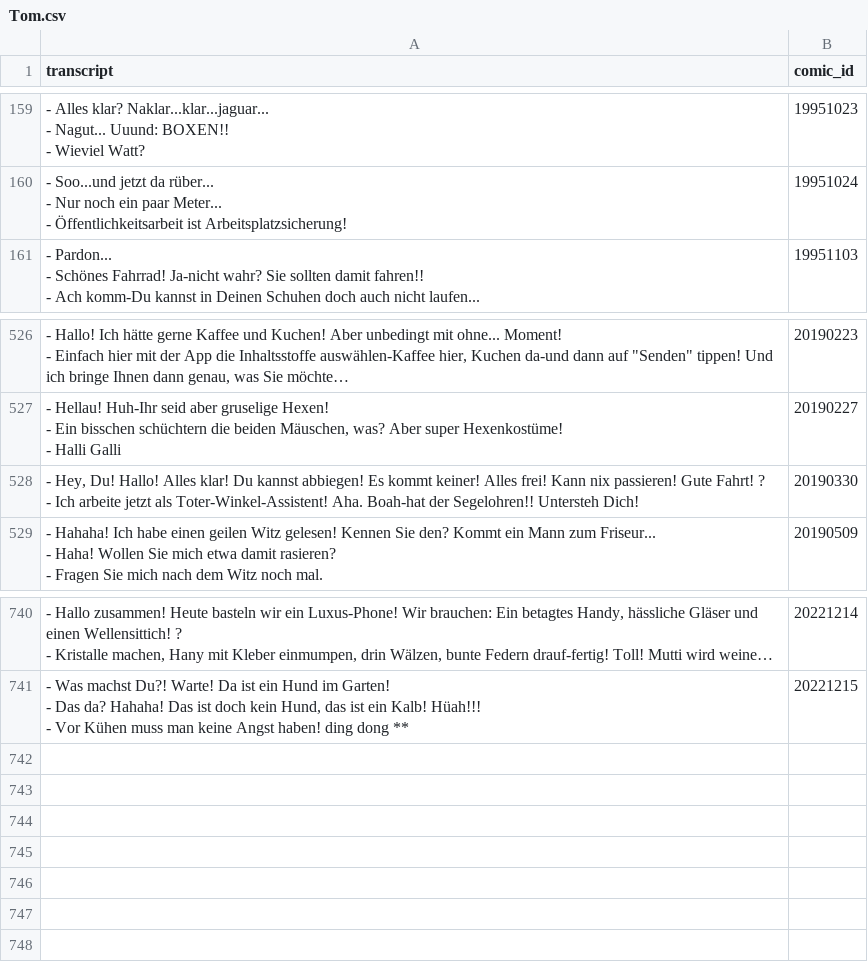
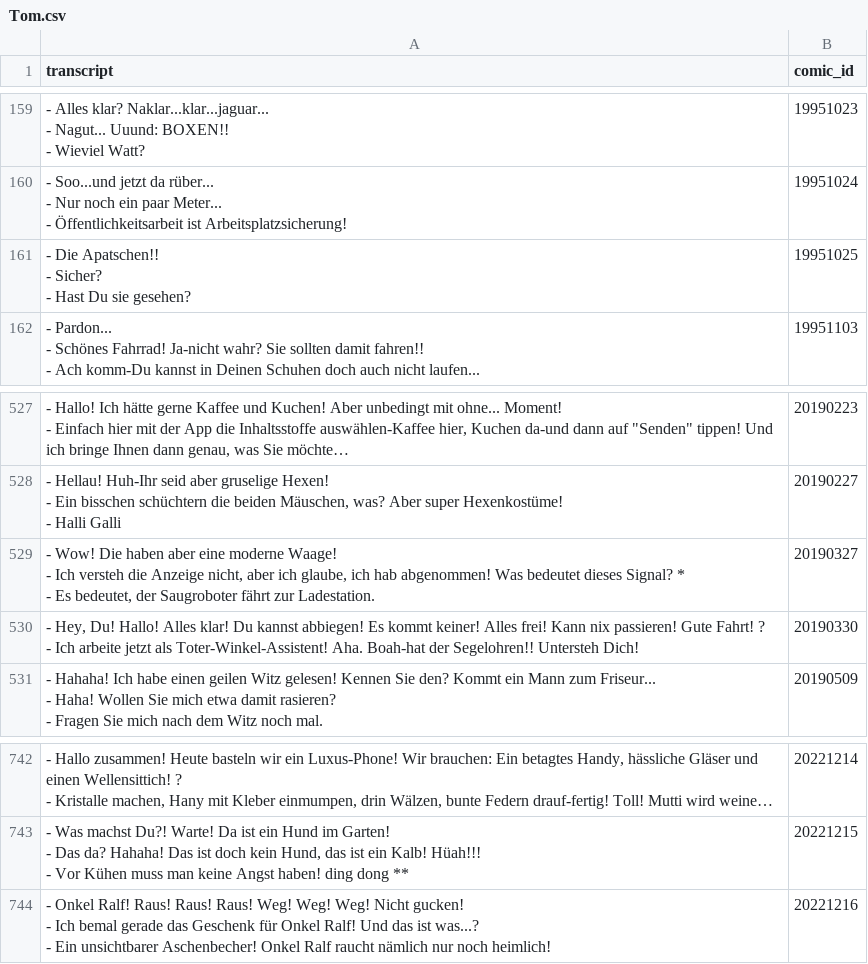
Before and after one commit to Dobby233Liu/garfield.csv, a CSV file: Tom.csv, drawn as a sheet; only a part is shown, gaps mark what is left out; long unchanged cells end in …; ↵ is a line break in a cell; the diff names each change by its address in the sheet, - before the commit and + after, or states it on an @@ line.

```diff
--- a/Tom.csv
+++ b/Tom.csv
+row 161: - Die Apatschen!! ↵ - Sicher? ↵ - Hast Du sie gesehen? | 19951025
+row 529: - Wow! Die haben aber eine moderne Waage! ↵ - Ich versteh die Anzeige nicht, aber ich glaube, ich hab abgenommen! Was bedeutet dieses Signal? * ↵ - Es bedeutet, der Saugroboter fährt zur Ladestation. | 20190327
+row 744: - Onkel Ralf! Raus! Raus! Raus! Weg! Weg! Weg! Nicht gucken! ↵ - Ich bemal gerade das Geschenk für Onkel Ralf! Und das ist was...? ↵ - Ein unsichtbarer Aschenbecher! Onkel Ralf raucht nämlich nur noch heimlich! | 20221216
```
Also changed, not shown: 11 other files.
